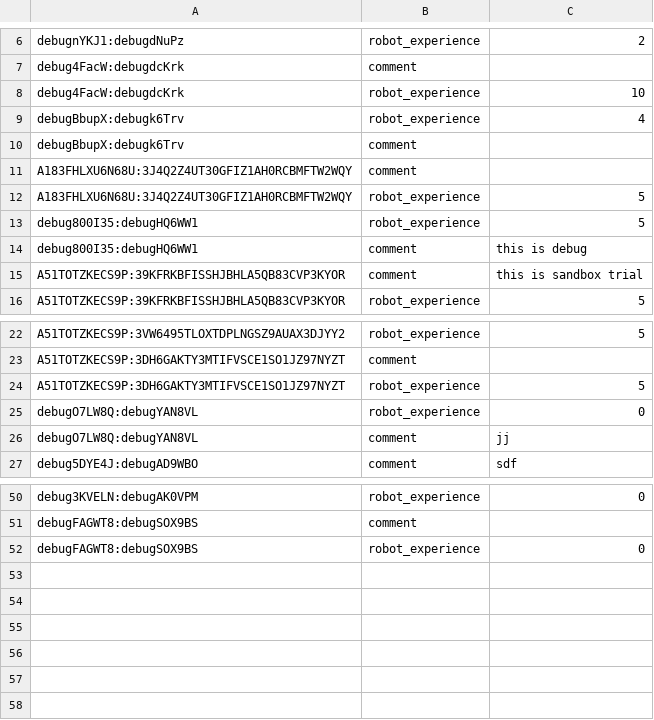
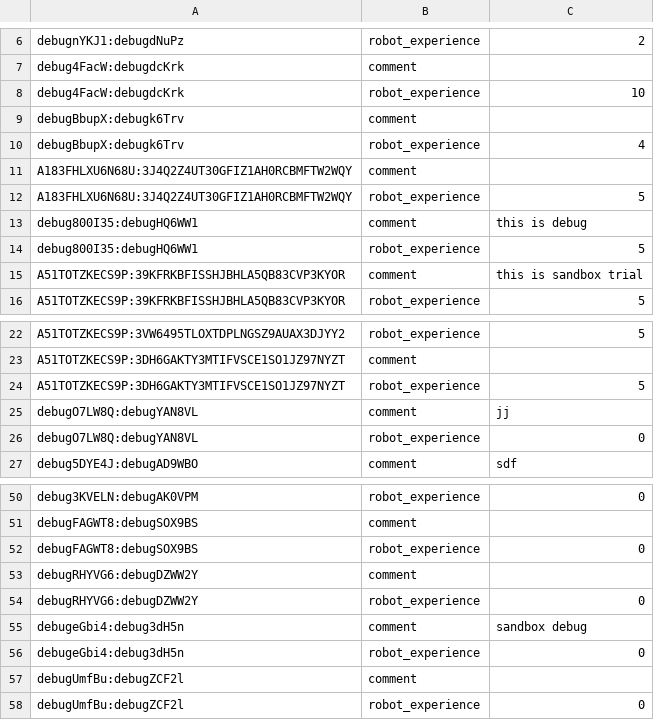
Before and after one commit to lingjie-feng/kuri_psiturk, a CSV file: robot_online_study_final/questiondata.csv, drawn as a sheet; only a part is shown, gaps mark what is left out.

```diff
--- a/robot_online_study_final/questiondata.csv
+++ b/robot_online_study_final/questiondata.csv
@@ -8,8 +8,8 @@ debug4FacW:debugdcKrk,comment,
 debug4FacW:debugdcKrk,robot_experience,10
+debugBbupX:debugk6Trv,comment,
 debugBbupX:debugk6Trv,robot_experience,4
-debugBbupX:debugk6Trv,comment,
 A183FHLXU6N68U:3J4Q2Z4UT30GFIZ1AH0RCBMFTW2WQY,comment,
 A183FHLXU6N68U:3J4Q2Z4UT30GFIZ1AH0RCBMFTW2WQY,robot_experience,5
+debug800I35:debugHQ6WW1,comment,this is debug
 debug800I35:debugHQ6WW1,robot_experience,5
-debug800I35:debugHQ6WW1,comment,this is debug
 A51TOTZKECS9P:39KFRKBFISSHJBHLA5QB83CVP3KYOR,comment,this is sandbox trial
@@ -24,4 +24,4 @@ A51TOTZKECS9P:3DH6GAKTY3MTIFVSCE1SO1JZ97NYZT,comment,
 A51TOTZKECS9P:3DH6GAKTY3MTIFVSCE1SO1JZ97NYZT,robot_experience,5
+debugO7LW8Q:debugYAN8VL,comment,jj
 debugO7LW8Q:debugYAN8VL,robot_experience,0
-debugO7LW8Q:debugYAN8VL,comment,jj
 debug5DYE4J:debugAD9WBO,comment,sdf
@@ -52 +52,8 @@ debugFAGWT8:debugSOX9BS,comment,
 debugFAGWT8:debugSOX9BS,robot_experience,0
+debugRHYVG6:debugDZWW2Y,comment,
+debugRHYVG6:debugDZWW2Y,robot_experience,0
+debugeGbi4:debug3dH5n,comment,"sandbox debug
+"
+debugeGbi4:debug3dH5n,robot_experience,0
+debugUmfBu:debugZCF2l,comment,
+debugUmfBu:debugZCF2l,robot_experience,0
```
Also changed, not shown: robot_online_study_final/eventdata.csv, 7 other files.
